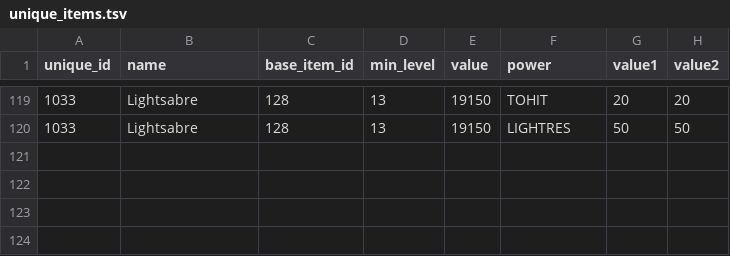
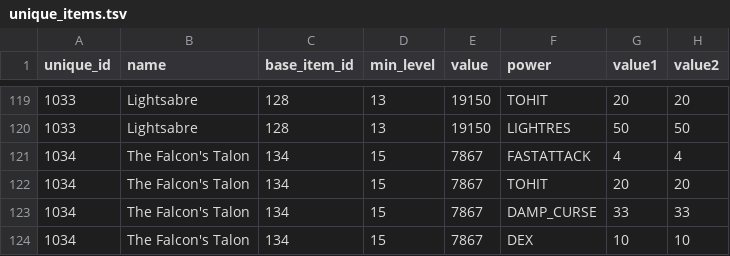
Before and after one commit to efedo/Godevilution, a TSV file: server/content/hellfire/unique_items.tsv, drawn as a sheet; only a part is shown, gaps mark what is left out.

Commit message:
feat(content): externalize Hellfire Falcon's Talon

```diff
--- a/server/content/hellfire/unique_items.tsv
+++ b/server/content/hellfire/unique_items.tsv
@@ -120 +120,5 @@ unique_id	name	base_item_id	min_level	value	power	value1	value2
 1033	Lightsabre	128	13	19150	LIGHTRES	50	50
+1034	The Falcon's Talon	134	15	7867	FASTATTACK	4	4
+1034	The Falcon's Talon	134	15	7867	TOHIT	20	20
+1034	The Falcon's Talon	134	15	7867	DAMP_CURSE	33	33
+1034	The Falcon's Talon	134	15	7867	DEX	10	10
```
Also changed, not shown: server/content/hellfire/items.tsv, 11 other files.
